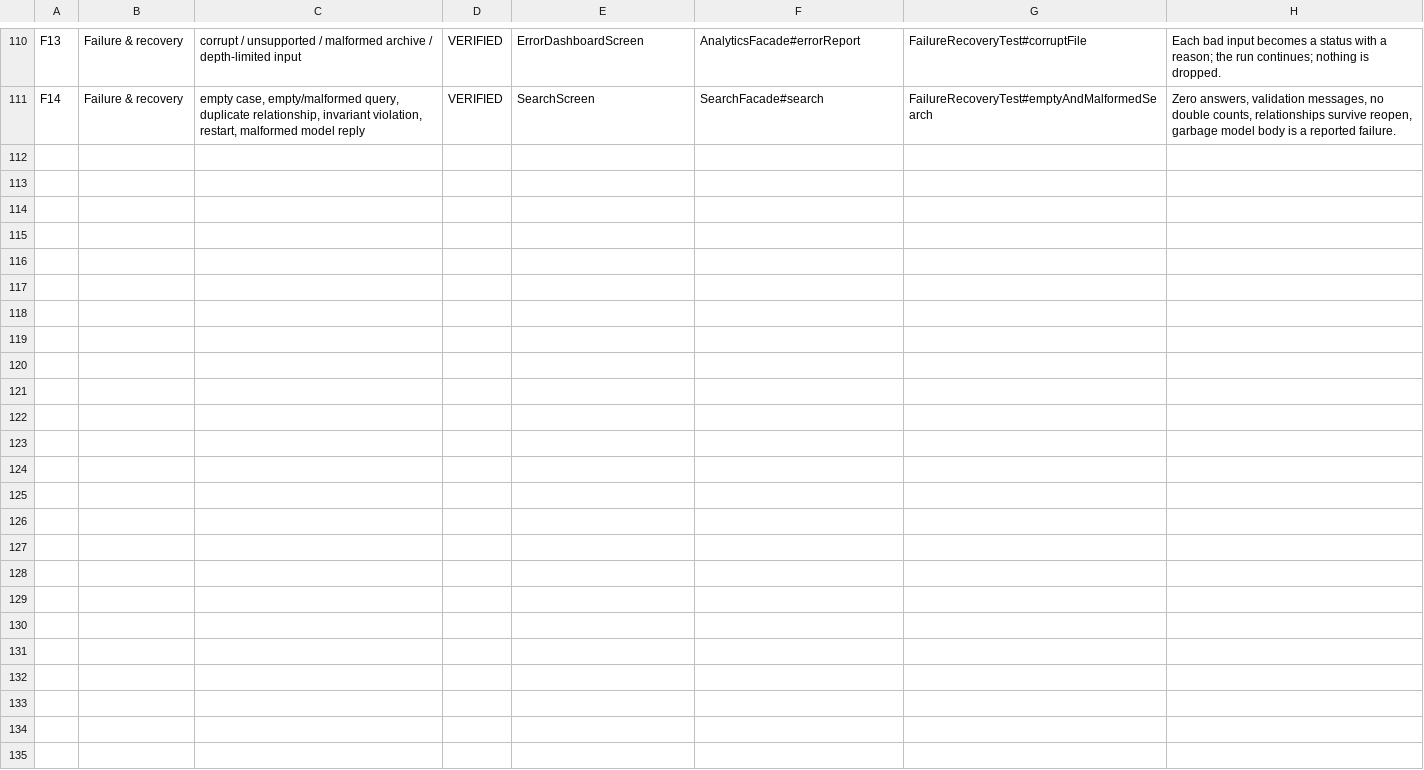
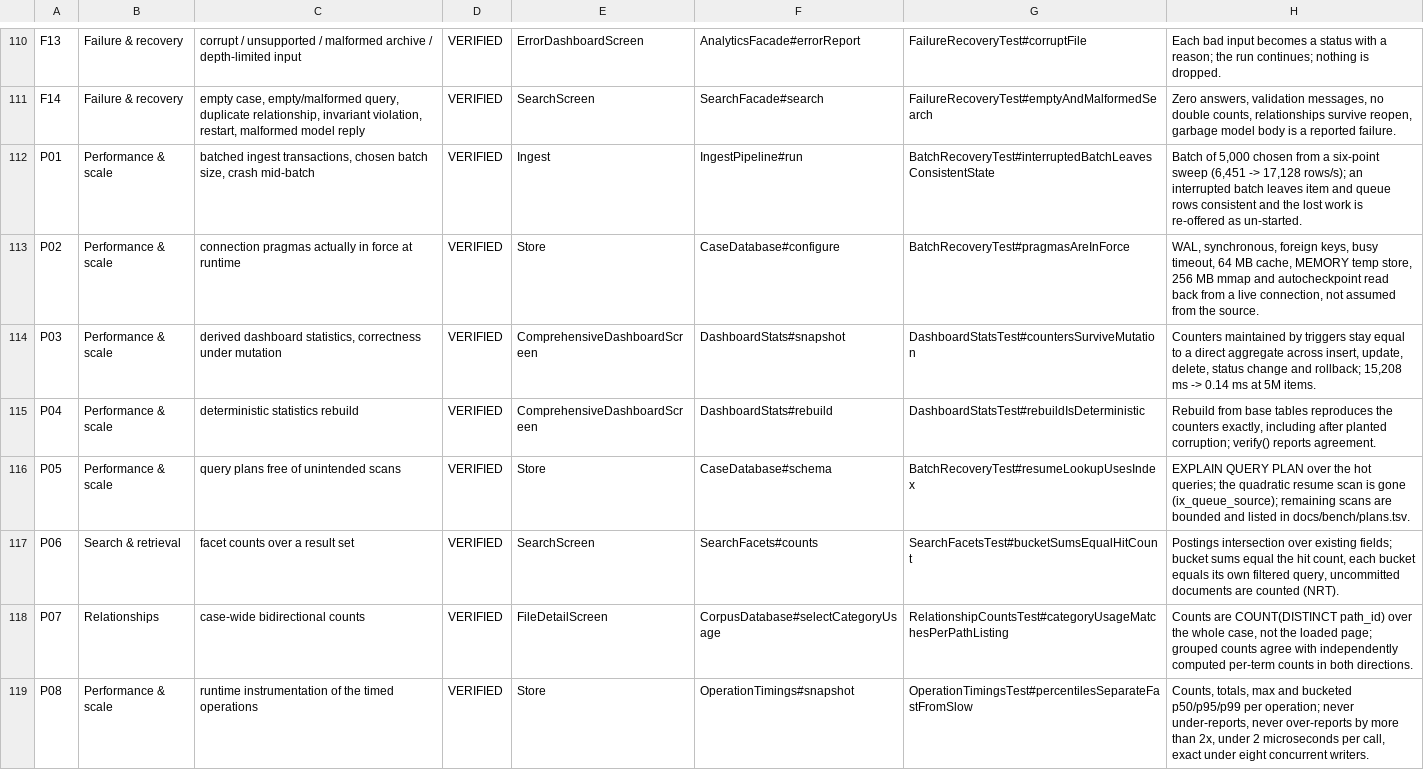
Before and after one commit to RussellTCrivello/aegis_fdx, a TSV file: docs/coverage.tsv, drawn as a sheet; only a part is shown, gaps mark what is left out; the diff names each change by its address in the sheet, - before the commit and + after, or states it on an @@ line.

Commit message:
Add runtime instrumentation (§32); finalise audit documentation
OperationTimings records count/total/max and bucketed p50/p95/p99 per named
operation, so the performance claims in the report can be checked on the machine
actually running the application rather than trusted from one benchmark host.

- Bounded memory: ~40 logarithmic buckets, not retained samples. Never
  under-reports; never over-reports by more than 2x.
- Under 2 us per call, asserted as a test budget, so measuring does not distort
  what is measured. Exact under eight concurrent writers. Disableable via
  -Daegis.instrumentation=false.
- Wired into DashboardStats.snapshot/rebuild, LuceneIndex.put/search and
  SearchFacets.counts; DB write, relationship, extraction and OCR constants are
  declared for the paths still unprofiled.

Docs: FINAL_STATUS gains a directive checklist, headline results and an explicit
gaps section; DATABASE_PERFORMANCE_REPORT gains the instrumentation section and a
test-status section; coverage inventory grows to 99 rows.

Headless suite 160/160 pass; InterfaceFunctionMatrixTest 7/7.

Co-authored-by: arena-agent <297053741+arena-agent@users.noreply.github.com>

```diff
--- a/docs/coverage.tsv
+++ b/docs/coverage.tsv
+row 112: P01 | Performance & scale | batched ingest transactions, chosen batch size, crash mid-batch | VERIFIED | Ingest | IngestPipeline#run | BatchRecoveryTest#interruptedBatchLeavesConsistentState | Batch of 5,000 chosen from a six-point sweep (6,451 -> 17,128 rows/s); an interrupted batch leaves item and queue rows consistent and the lost work is re-offered as un-started.
+row 113: P02 | Performance & scale | connection pragmas actually in force at runtime | VERIFIED | Store | CaseDatabase#configure | BatchRecoveryTest#pragmasAreInForce | WAL, synchronous, foreign keys, busy timeout, 64 MB cache, MEMORY temp store, 256 MB mmap and autocheckpoint read back from a live connection, not assumed from the source.
+row 114: P03 | Performance & scale | derived dashboard statistics, correctness under mutation | VERIFIED | ComprehensiveDashboardScreen | DashboardStats#snapshot | DashboardStatsTest#countersSurviveMutation | Counters maintained by triggers stay equal to a direct aggregate across insert, update, delete, status change and rollback; 15,208 ms -> 0.14 ms at 5M items.
+row 115: P04 | Performance & scale | deterministic statistics rebuild | VERIFIED | ComprehensiveDashboardScreen | DashboardStats#rebuild | DashboardStatsTest#rebuildIsDeterministic | Rebuild from base tables reproduces the counters exactly, including after planted corruption; verify() reports agreement.
+row 116: P05 | Performance & scale | query plans free of unintended scans | VERIFIED | Store | CaseDatabase#schema | BatchRecoveryTest#resumeLookupUsesIndex | EXPLAIN QUERY PLAN over the hot queries; the quadratic resume scan is gone (ix_queue_source); remaining scans are bounded and listed in docs/bench/plans.tsv.
+row 117: P06 | Search & retrieval | facet counts over a result set | VERIFIED | SearchScreen | SearchFacets#counts | SearchFacetsTest#bucketSumsEqualHitCount | Postings intersection over existing fields; bucket sums equal the hit count, each bucket equals its own filtered query, uncommitted documents are counted (NRT).
+row 118: P07 | Relationships | case-wide bidirectional counts | VERIFIED | FileDetailScreen | CorpusDatabase#selectCategoryUsage | RelationshipCountsTest#categoryUsageMatchesPerPathListing | Counts are COUNT(DISTINCT path_id) over the whole case, not the loaded page; grouped counts agree with independently computed per-term counts in both directions.
+row 119: P08 | Performance & scale | runtime instrumentation of the timed operations | VERIFIED | Store | OperationTimings#snapshot | OperationTimingsTest#percentilesSeparateFastFromSlow | Counts, totals, max and bucketed p50/p95/p99 per operation; never under-reports, never over-reports by more than 2x, under 2 microseconds per call, exact under eight concurrent writers.
```
Also changed, not shown: docs/interface-function-matrix.tsv, 43 other files.
